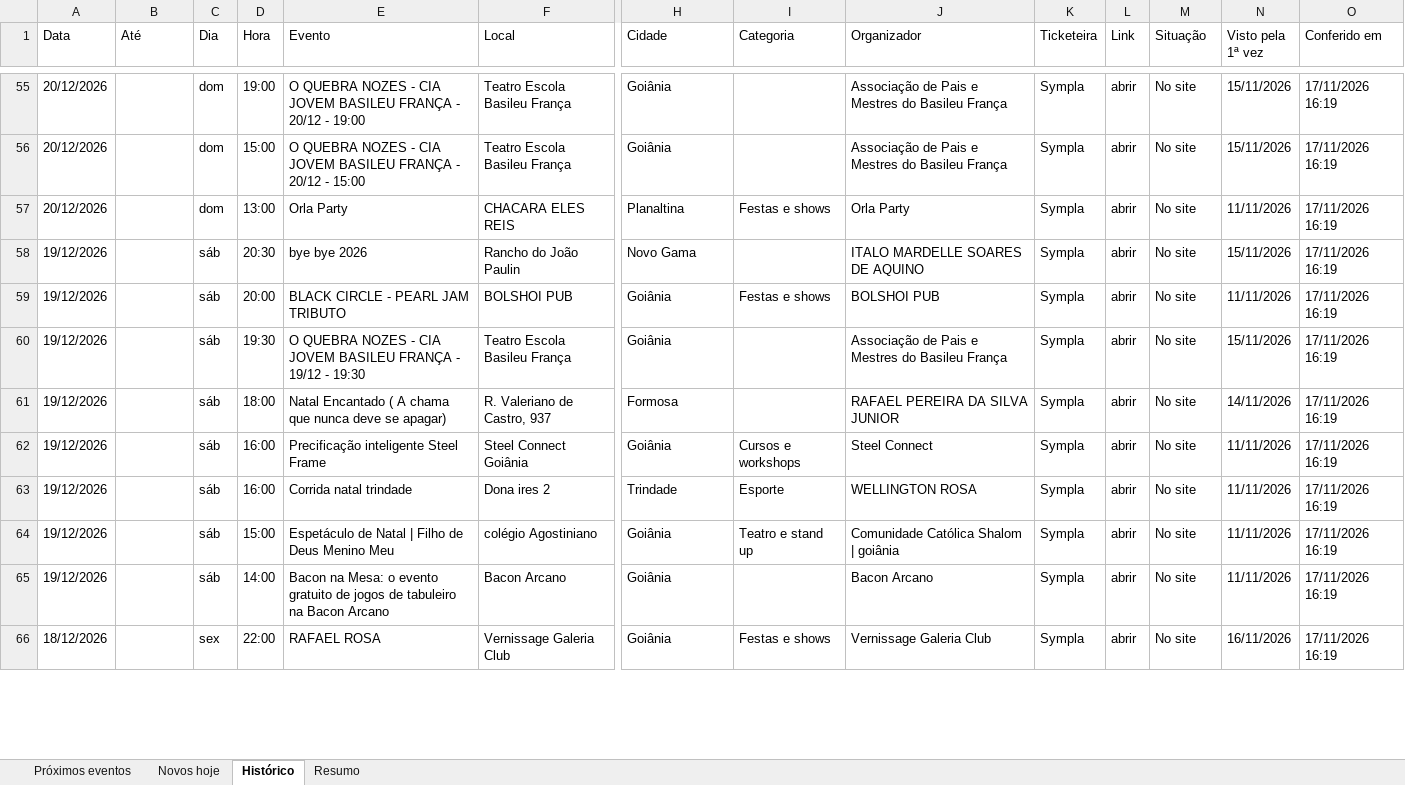
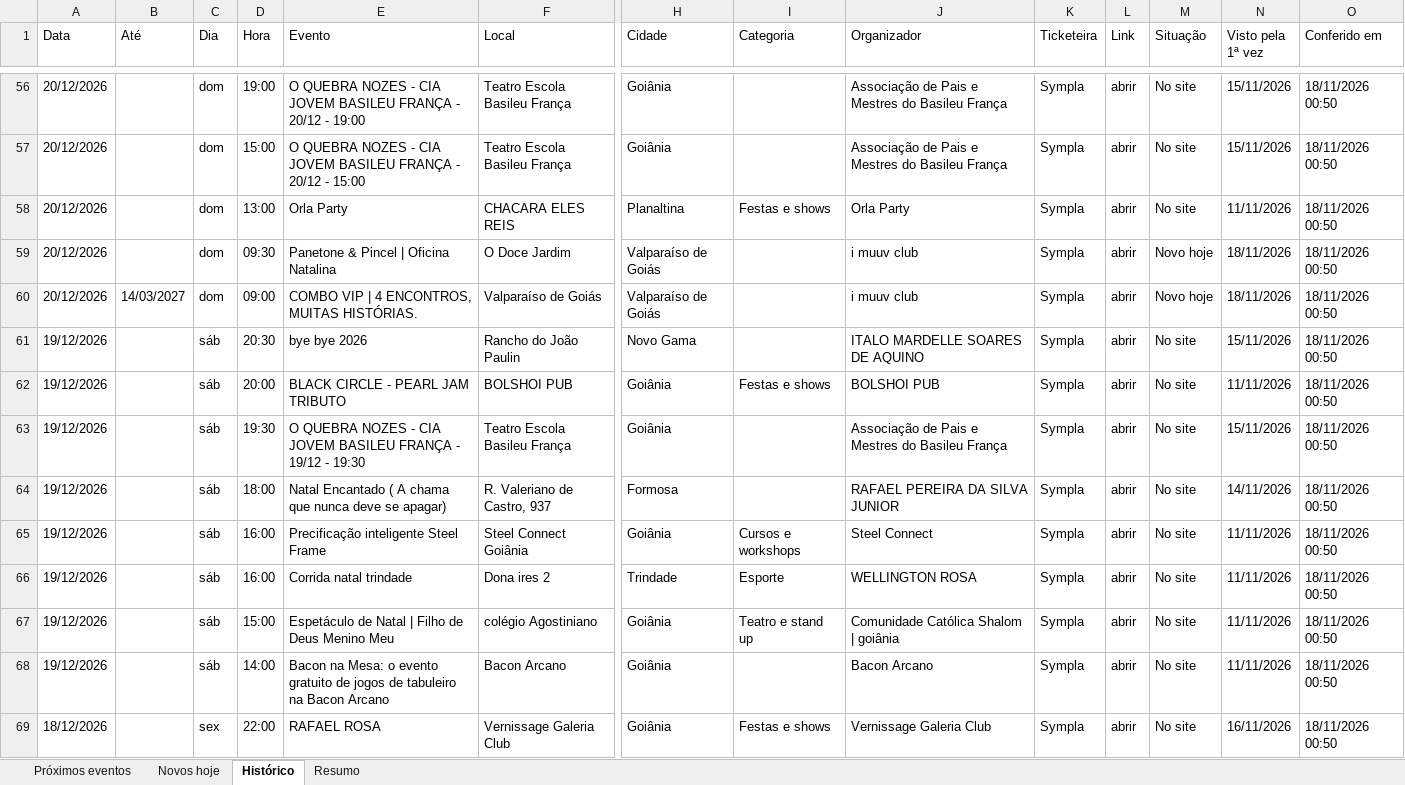
Before and after one commit to rodrigopcviana-lab/eventos-goias, an Excel workbook: saida/eventos_goias.xlsx, sheet Histórico, drawn as a sheet; only a part is shown, gaps mark what is left out; values as stored, in another font and other column widths than the file's, no cell formats; addresses are those after the commit; rows hold the shown columns only; the diff covers the shown part only; the diff names each change by its address in the sheet, - before the commit and + after, or states it on an @@ line.

```diff
--- a/saida/eventos_goias.xlsx (sheet Histórico)
+++ b/saida/eventos_goias.xlsx (sheet Histórico)
-O56:O58 (Conferido em): 17/11/2026 16:19
+O56:O58 (Conferido em): 18/11/2026 00:50
+row 59: 20/12/2026 |  | dom | 09:30 | Panetone & Pincel | Oficina Natalina | O Doce Jardim | Valparaíso de Goiás |  | i muuv club | Sympla | abrir | Novo hoje | 18/11/2026 | 18/11/2026 00:50
+row 60: 20/12/2026 | 14/03/2027 | dom | 09:00 | COMBO VIP | 4 ENCONTROS, MUITAS HISTÓRIAS. | Valparaíso de Goiás | Valparaíso de Goiás |  | i muuv club | Sympla | abrir | Novo hoje | 18/11/2026 | 18/11/2026 00:50
-O61:O69 (Conferido em): 17/11/2026 16:19
+O61:O69 (Conferido em): 18/11/2026 00:50
```
Also changed, not shown: other rows of this sheet, sheet Próximos eventos, sheet Novos hoje, sheet Resumo, cell formats, 4 other files.
